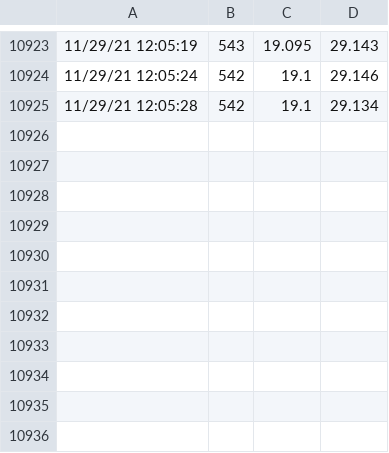
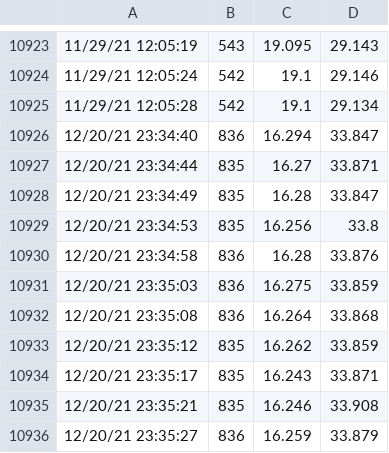
Before and after one commit to nstrayer/office_co2_sensor, a CSV file: sensing/air_quality.csv, drawn as a sheet; only a part is shown, gaps mark what is left out; the diff names each change by its address in the sheet, - before the commit and + after, or states it on an @@ line.

```diff
--- a/sensing/air_quality.csv
+++ b/sensing/air_quality.csv
+row 10926: 12/20/21 23:34:40 | 836 | 16.294 | 33.847
+row 10927: 12/20/21 23:34:44 | 835 | 16.27 | 33.871
+row 10928: 12/20/21 23:34:49 | 835 | 16.28 | 33.847
+row 10929: 12/20/21 23:34:53 | 835 | 16.256 | 33.8
+row 10930: 12/20/21 23:34:58 | 836 | 16.28 | 33.876
+row 10931: 12/20/21 23:35:03 | 836 | 16.275 | 33.859
+row 10932: 12/20/21 23:35:08 | 836 | 16.264 | 33.868
+row 10933: 12/20/21 23:35:12 | 835 | 16.262 | 33.859
+row 10934: 12/20/21 23:35:17 | 835 | 16.243 | 33.871
+row 10935: 12/20/21 23:35:21 | 835 | 16.246 | 33.908
+row 10936: 12/20/21 23:35:27 | 836 | 16.259 | 33.879
```
Also changed, not shown: 1 other file.
